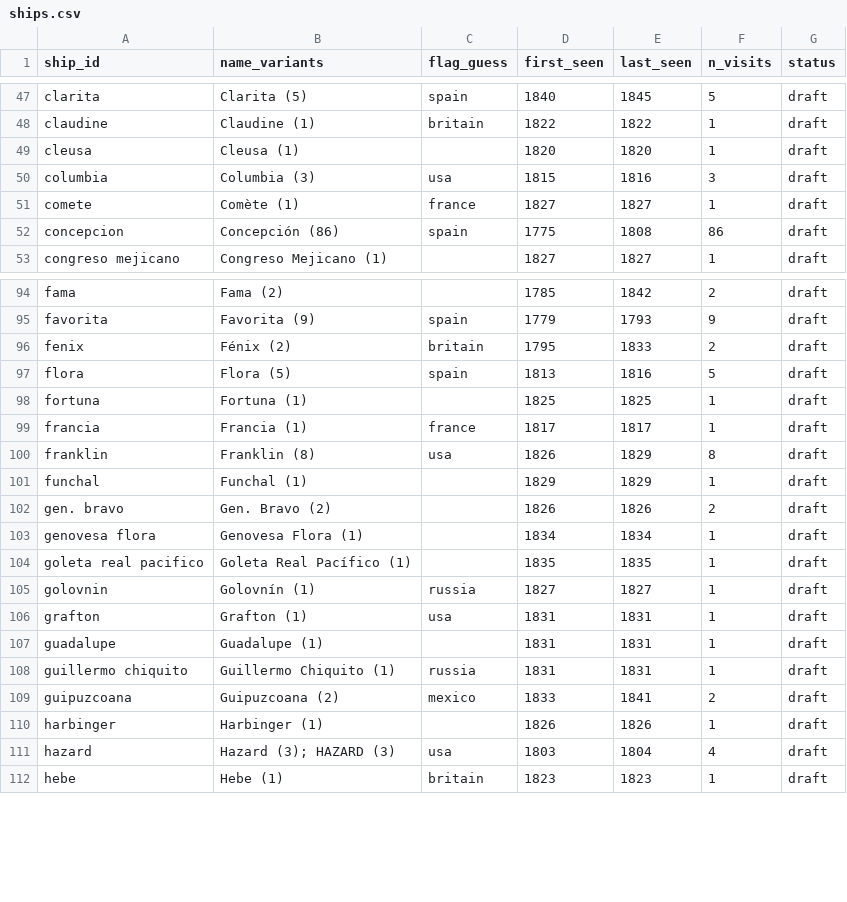
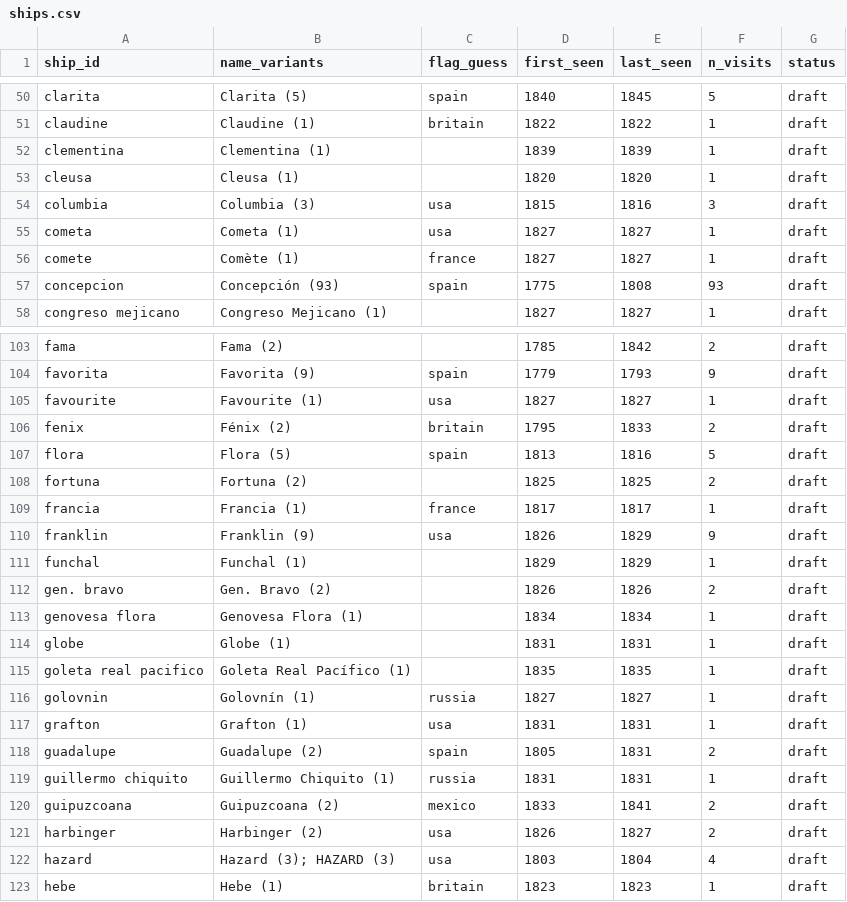
Before and after one commit to Aodhanm/california-ship-registry, a CSV file: data/ships.csv, drawn as a sheet; only a part is shown, gaps mark what is left out; the diff covers the shown part only.

```diff
--- a/data/ships.csv
+++ b/data/ships.csv
@@ -48,6 +51,8 @@ clarita,Clarita (5),spain,1840,1845,5,draft
 claudine,Claudine (1),britain,1822,1822,1,draft
+clementina,Clementina (1),,1839,1839,1,draft
 cleusa,Cleusa (1),,1820,1820,1,draft
 columbia,Columbia (3),usa,1815,1816,3,draft
+cometa,Cometa (1),usa,1827,1827,1,draft
 comete,Comète (1),france,1827,1827,1,draft
-concepcion,Concepción (86),spain,1775,1808,86,draft
+concepcion,Concepción (93),spain,1775,1808,93,draft
 congreso mejicano,Congreso Mejicano (1),,1827,1827,1,draft
@@ -95,7 +104,8 @@ fama,Fama (2),,1785,1842,2,draft
 favorita,Favorita (9),spain,1779,1793,9,draft
+favourite,Favourite (1),usa,1827,1827,1,draft
 fenix,Fénix (2),britain,1795,1833,2,draft
 flora,Flora (5),spain,1813,1816,5,draft
-fortuna,Fortuna (1),,1825,1825,1,draft
+fortuna,Fortuna (2),,1825,1825,2,draft
 francia,Francia (1),france,1817,1817,1,draft
-franklin,Franklin (8),usa,1826,1829,8,draft
+franklin,Franklin (9),usa,1826,1829,9,draft
 funchal,Funchal (1),,1829,1829,1,draft
@@ -103,2 +113,3 @@ gen. bravo,Gen. Bravo (2),,1826,1826,2,draft
 genovesa flora,Genovesa Flora (1),,1834,1834,1,draft
+globe,Globe (1),,1831,1831,1,draft
 goleta real pacifico,Goleta Real Pacífico (1),,1835,1835,1,draft
@@ -106,6 +117,6 @@ golovnin,Golovnín (1),russia,1827,1827,1,draft
 grafton,Grafton (1),usa,1831,1831,1,draft
-guadalupe,Guadalupe (1),,1831,1831,1,draft
+guadalupe,Guadalupe (2),spain,1805,1831,2,draft
 guillermo chiquito,Guillermo Chiquito (1),russia,1831,1831,1,draft
 guipuzcoana,Guipuzcoana (2),mexico,1833,1841,2,draft
-harbinger,Harbinger (1),,1826,1826,1,draft
+harbinger,Harbinger (2),usa,1826,1827,2,draft
 hazard,Hazard (3); HAZARD (3),usa,1803,1804,4,draft
```
Also changed, not shown: 16 added rows and 39 edited cells elsewhere in this file, data/gazetteer.csv, 3 other files.
